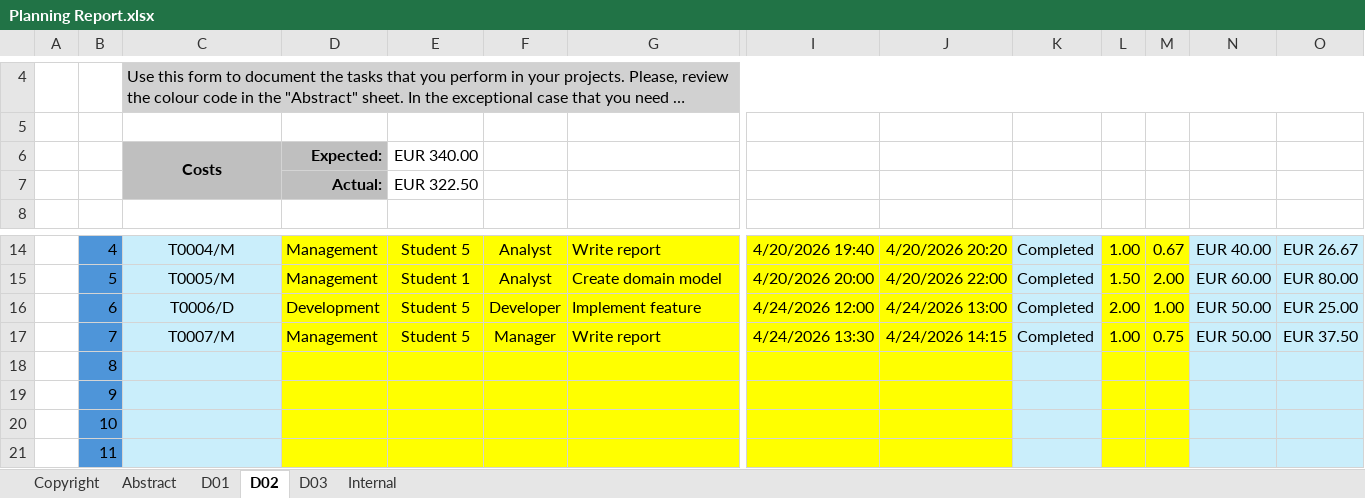
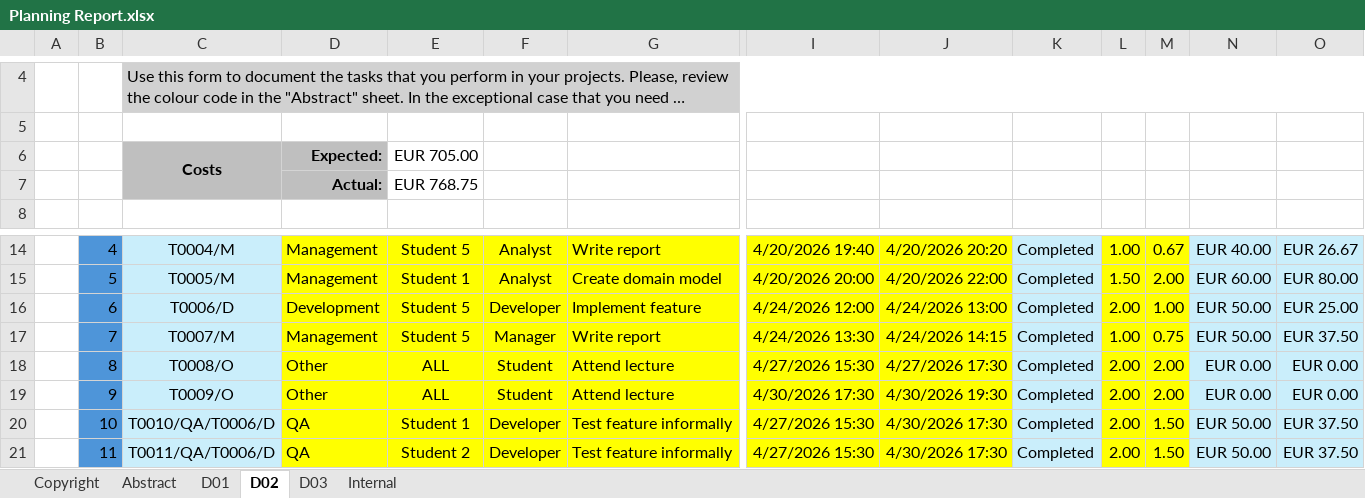
Before and after one commit to AngSanRui/Acme-Starters-B, an Excel workbook: reports/Planning Report.xlsx, sheet D02, drawn as a sheet; only a part is shown, gaps mark what is left out; long unchanged cells end in …; values as stored, in another font and other column widths than the file's, no borders; conditional formats not drawn; the diff covers the shown part only; the diff names each change by its address in the sheet, - before the commit and + after, or states it on an @@ line.

```diff
--- a/reports/Planning Report.xlsx (sheet D02)
+++ b/reports/Planning Report.xlsx (sheet D02)
-E6: EUR 340.00
+E6: EUR 705.00
-E7: EUR 322.50
+E7: EUR 768.75
-C18: (empty)
+C18: T0008/O
-D18:D19: (empty)
+D18:D19: Other
-E18:E19: (empty)
+E18:E19: ALL
-F18:F19: (empty)
+F18:F19: Student
-G18:G19: (empty)
+G18:G19: Attend lecture
-I18: (empty)
+I18: 4/27/2026 15:30
-J18: (empty)
+J18: 4/27/2026 17:30
-K18:K21: (empty)
+K18:K21: Completed
-L18:L21: (empty)
+L18:L21: 2.00
-M18:M19: (empty)
+M18:M19: 2.00
-N18:N19: (empty)
+N18:N19: EUR 0.00
-O18:O19: (empty)
+O18:O19: EUR 0.00
-C19: (empty)
+C19: T0009/O
-I19: (empty)
+I19: 4/30/2026 17:30
-J19: (empty)
+J19: 4/30/2026 19:30
-C20: (empty)
+C20: T0010/QA/T0006/D
-D20:D21: (empty)
+D20:D21: QA
-E20: (empty)
+E20: Student 1
-F20:F21: (empty)
+F20:F21: Developer
-G20:G21: (empty)
+G20:G21: Test feature informally
-I20:I21: (empty)
+I20:I21: 4/27/2026 15:30
-J20:J21: (empty)
+J20:J21: 4/30/2026 17:30
-M20:M21: (empty)
+M20:M21: 1.50
-N20:N21: (empty)
+N20:N21: EUR 50.00
-O20:O21: (empty)
+O20:O21: EUR 37.50
-C21: (empty)
+C21: T0011/QA/T0006/D
-E21: (empty)
+E21: Student 2
```
Also changed, not shown: 96 edited cells elsewhere in this sheet.
